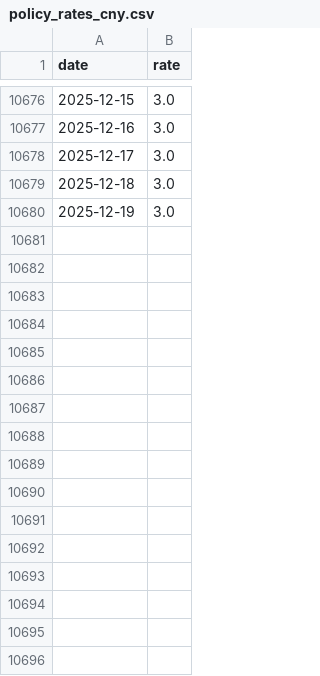
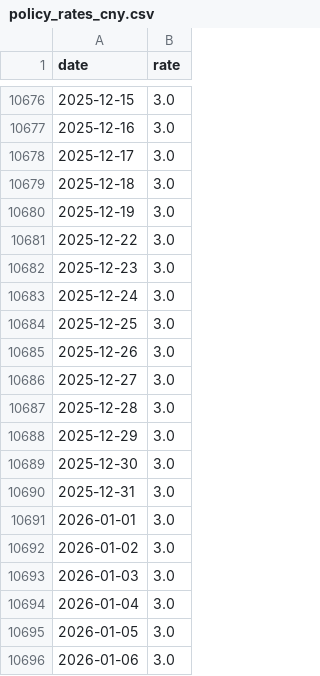
Before and after one commit to technicaldirectionservice/currency_speculator_tool, a CSV file: data/policy_rates_cny.csv, drawn as a sheet; only a part is shown, gaps mark what is left out; the diff names each change by its address in the sheet, - before the commit and + after, or states it on an @@ line.

```diff
--- a/data/policy_rates_cny.csv
+++ b/data/policy_rates_cny.csv
+row 10681: 2025-12-22 | 3.0
+row 10682: 2025-12-23 | 3.0
+row 10683: 2025-12-24 | 3.0
+row 10684: 2025-12-25 | 3.0
+row 10685: 2025-12-26 | 3.0
+row 10686: 2025-12-27 | 3.0
+row 10687: 2025-12-28 | 3.0
+row 10688: 2025-12-29 | 3.0
+row 10689: 2025-12-30 | 3.0
+row 10690: 2025-12-31 | 3.0
+row 10691: 2026-01-01 | 3.0
+row 10692: 2026-01-02 | 3.0
+row 10693: 2026-01-03 | 3.0
+row 10694: 2026-01-04 | 3.0
+row 10695: 2026-01-05 | 3.0
+row 10696: 2026-01-06 | 3.0
```
Also changed, not shown: data/policy_rates_chf.csv, data/policy_rates_eur.csv, 14 other files.
